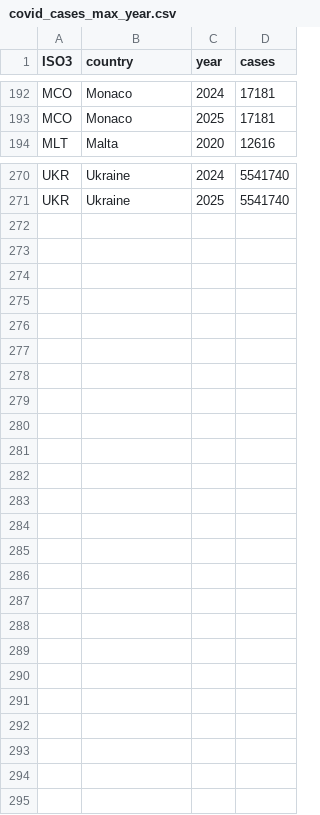
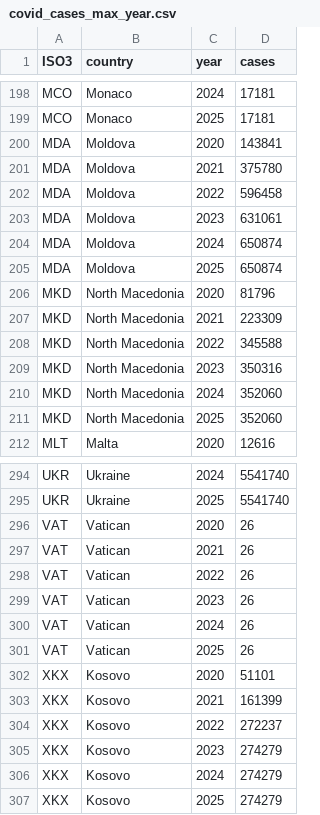
Before and after one commit to ChristianParodi/tristimuli-final-project, a CSV file: dataset/COVID/covid_temp/clean/covid_cases_max_year.csv, drawn as a sheet; only a part is shown, gaps mark what is left out; the diff covers the shown part only.

Commit message:
Add COVID data for Czechia, Moldova, North Macedonia, Russia, Kosovo, and Vatican; update color scheme in map visualization

```diff
--- a/dataset/COVID/covid_temp/clean/covid_cases_max_year.csv
+++ b/dataset/COVID/covid_temp/clean/covid_cases_max_year.csv
@@ -193,2 +199,14 @@ MCO,Monaco,2024,17181
 MCO,Monaco,2025,17181
+MDA,Moldova,2020,143841
+MDA,Moldova,2021,375780
+MDA,Moldova,2022,596458
+MDA,Moldova,2023,631061
+MDA,Moldova,2024,650874
+MDA,Moldova,2025,650874
+MKD,North Macedonia,2020,81796
+MKD,North Macedonia,2021,223309
+MKD,North Macedonia,2022,345588
+MKD,North Macedonia,2023,350316
+MKD,North Macedonia,2024,352060
+MKD,North Macedonia,2025,352060
 MLT,Malta,2020,12616
@@ -271 +295,13 @@ UKR,Ukraine,2024,5541740
 UKR,Ukraine,2025,5541740
+VAT,Vatican,2020,26
+VAT,Vatican,2021,26
+VAT,Vatican,2022,26
+VAT,Vatican,2023,26
+VAT,Vatican,2024,26
+VAT,Vatican,2025,26
+XKX,Kosovo,2020,51101
+XKX,Kosovo,2021,161399
+XKX,Kosovo,2022,272237
+XKX,Kosovo,2023,274279
+XKX,Kosovo,2024,274279
+XKX,Kosovo,2025,274279
```
Also changed, not shown: 12 added rows elsewhere in this file, 6 other files.
